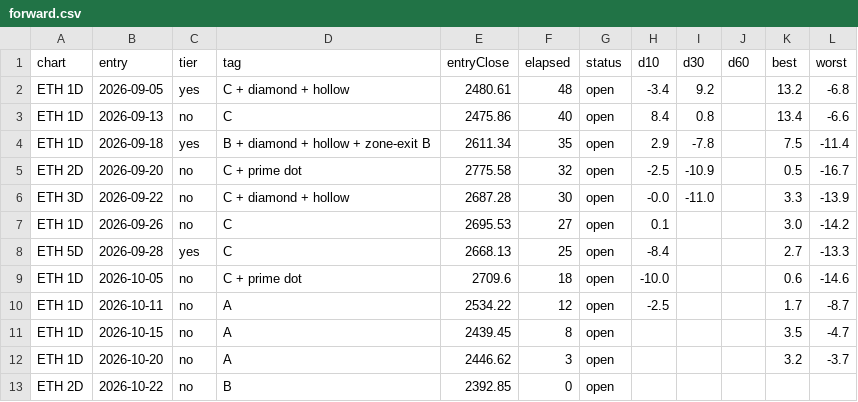
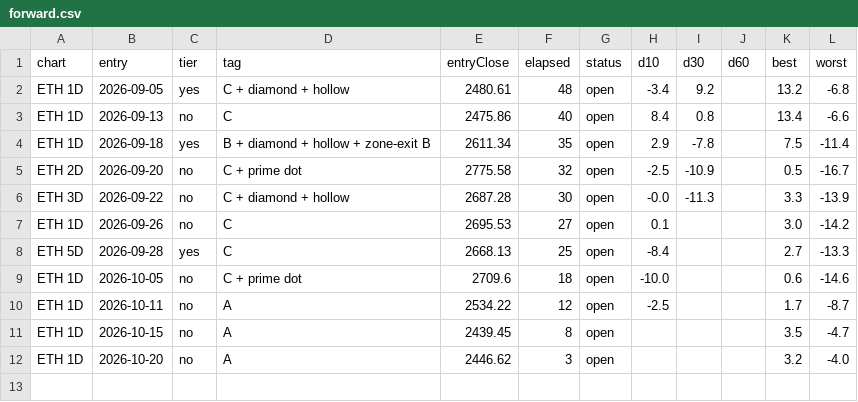
Before and after one commit to jaredbausch-ai/ctzb-data, a CSV file: datasets/forward.csv, drawn as a sheet.

```diff
--- a/datasets/forward.csv
+++ b/datasets/forward.csv
@@ -5,3 +5,3 @@ ETH 1D,2026-09-18,yes,B + diamond + hollow + zone-exit B,2611.34,35,open,2.9,-7.
 ETH 2D,2026-09-20,no,C + prime dot,2775.58,32,open,-2.5,-10.9,,0.5,-16.7
-ETH 3D,2026-09-22,no,C + diamond + hollow,2687.28,30,open,-0.0,-11.0,,3.3,-13.9
+ETH 3D,2026-09-22,no,C + diamond + hollow,2687.28,30,open,-0.0,-11.3,,3.3,-13.9
 ETH 1D,2026-09-26,no,C,2695.53,27,open,0.1,,,3.0,-14.2
@@ -11,3 +11,2 @@ ETH 1D,2026-10-11,no,A,2534.22,12,open,-2.5,,,1.7,-8.7
 ETH 1D,2026-10-15,no,A,2439.45,8,open,,,,3.5,-4.7
-ETH 1D,2026-10-20,no,A,2446.62,3,open,,,,3.2,-3.7
-ETH 2D,2026-10-22,no,B,2392.85,0,open,,,,,
+ETH 1D,2026-10-20,no,A,2446.62,3,open,,,,3.2,-4.0
```
Also changed, not shown: data/ETH_12H.csv, data/derivs/BTC_funding_daily.csv, 21 other files.
